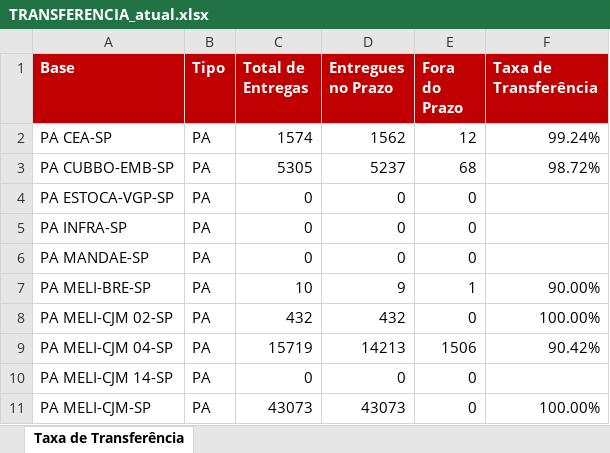
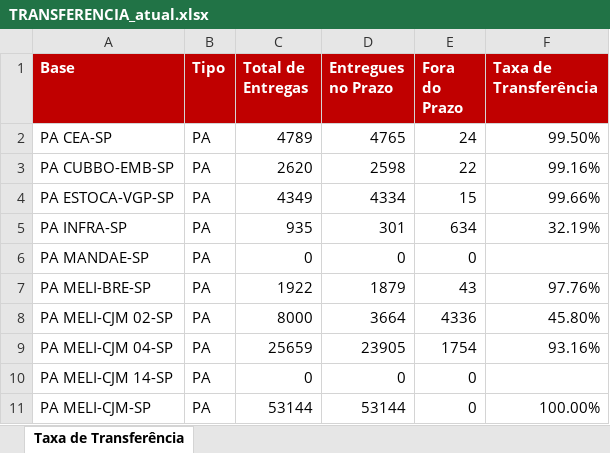
Before and after one commit to guiisilva18-cpu/automacao-pickup-dropoff, an Excel workbook: output/TRANSFERENCIA_atual.xlsx, sheet Taxa de Transferência, drawn as a sheet; only a part is shown; values as stored, in another font and other column widths than the file's, no borders; the diff covers the shown part only; the diff names each change by its address in the sheet, - before the commit and + after, or states it on an @@ line.

```diff
--- a/output/TRANSFERENCIA_atual.xlsx (sheet Taxa de Transferência)
+++ b/output/TRANSFERENCIA_atual.xlsx (sheet Taxa de Transferência)
-C2 (Total de Entregas): 1574
+C2 (Total de Entregas): 4789
-D2 (Entregues no Prazo): 1562
+D2 (Entregues no Prazo): 4765
-E2 (Fora do Prazo): 12
+E2 (Fora do Prazo): 24
-F2 (Taxa de Transferência): 99.24%
+F2 (Taxa de Transferência): 99.50%
-C3 (Total de Entregas): 5305
+C3 (Total de Entregas): 2620
-D3 (Entregues no Prazo): 5237
+D3 (Entregues no Prazo): 2598
-E3 (Fora do Prazo): 68
+E3 (Fora do Prazo): 22
-F3 (Taxa de Transferência): 98.72%
+F3 (Taxa de Transferência): 99.16%
-C4 (Total de Entregas): 0
+C4 (Total de Entregas): 4349
-D4 (Entregues no Prazo): 0
+D4 (Entregues no Prazo): 4334
-E4 (Fora do Prazo): 0
+E4 (Fora do Prazo): 15
-F4 (Taxa de Transferência): (empty)
+F4 (Taxa de Transferência): 99.66%
-C5 (Total de Entregas): 0
+C5 (Total de Entregas): 935
-D5 (Entregues no Prazo): 0
+D5 (Entregues no Prazo): 301
-E5 (Fora do Prazo): 0
+E5 (Fora do Prazo): 634
-F5 (Taxa de Transferência): (empty)
+F5 (Taxa de Transferência): 32.19%
-C7 (Total de Entregas): 10
+C7 (Total de Entregas): 1922
-D7 (Entregues no Prazo): 9
+D7 (Entregues no Prazo): 1879
-E7 (Fora do Prazo): 1
+E7 (Fora do Prazo): 43
-F7 (Taxa de Transferência): 90.00%
+F7 (Taxa de Transferência): 97.76%
-C8 (Total de Entregas): 432
+C8 (Total de Entregas): 8000
-D8 (Entregues no Prazo): 432
+D8 (Entregues no Prazo): 3664
-E8 (Fora do Prazo): 0
+E8 (Fora do Prazo): 4336
-F8 (Taxa de Transferência): 100.00%
+F8 (Taxa de Transferência): 45.80%
-C9 (Total de Entregas): 15719
+C9 (Total de Entregas): 25659
-D9 (Entregues no Prazo): 14213
+D9 (Entregues no Prazo): 23905
-E9 (Fora do Prazo): 1506
+E9 (Fora do Prazo): 1754
-F9 (Taxa de Transferência): 90.42%
+F9 (Taxa de Transferência): 93.16%
-C11 (Total de Entregas): 43073
+C11 (Total de Entregas): 53144
-D11 (Entregues no Prazo): 43073
+D11 (Entregues no Prazo): 53144
```
Also changed, not shown: 58 edited cells elsewhere in this sheet.
